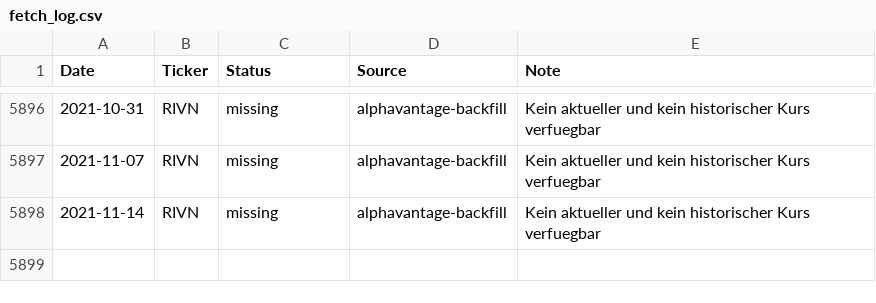
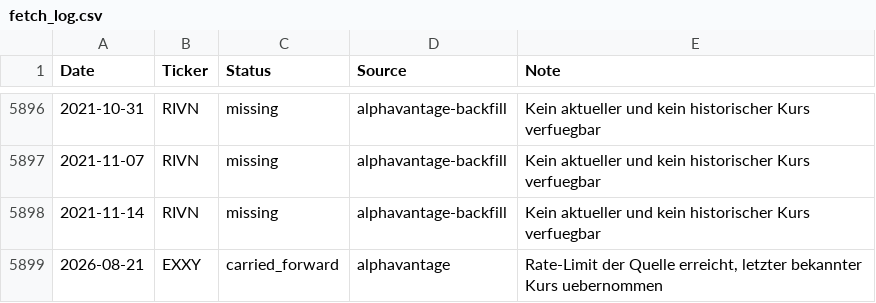
Before and after one commit to S540d/Boersenspiel, a CSV file: data/fetch_log.csv, drawn as a sheet; only a part is shown, gaps mark what is left out; the diff names each change by its address in the sheet, - before the commit and + after, or states it on an @@ line.

```diff
--- a/data/fetch_log.csv
+++ b/data/fetch_log.csv
+row 5899: 2026-08-21 | EXXY | carried_forward | alphavantage | Rate-Limit der Quelle erreicht, letzter bekannter Kurs uebernommen
```
Also changed, not shown: data/price_history.csv.
